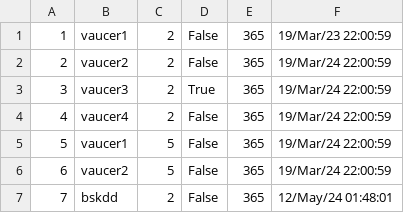
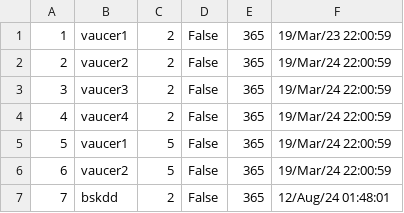
Before and after one commit to ayadjo/Grupa7_TimC, a CSV file: InitialProject/Resources/Data/vouchers.csv, drawn as a sheet.

```diff
--- a/InitialProject/Resources/Data/vouchers.csv
+++ b/InitialProject/Resources/Data/vouchers.csv
@@ -2,3 +2,3 @@
 2|vaucer2|2|False|365|19/Mar/24 22:00:59
-3|vaucer3|2|True|365|19/Mar/24 22:00:59
+3|vaucer3|2|False|365|19/Mar/24 22:00:59
 4|vaucer4|2|False|365|19/Mar/24 22:00:59
@@ -6,2 +6,2 @@
 6|vaucer2|5|False|365|19/Mar/24 22:00:59
-7|bskdd|2|False|365|12/May/24 01:48:01
+7|bskdd|2|False|365|12/Aug/24 01:48:01
```
Also changed, not shown: InitialProject/Resources/Data/tourEvents.csv, 9 other files.
